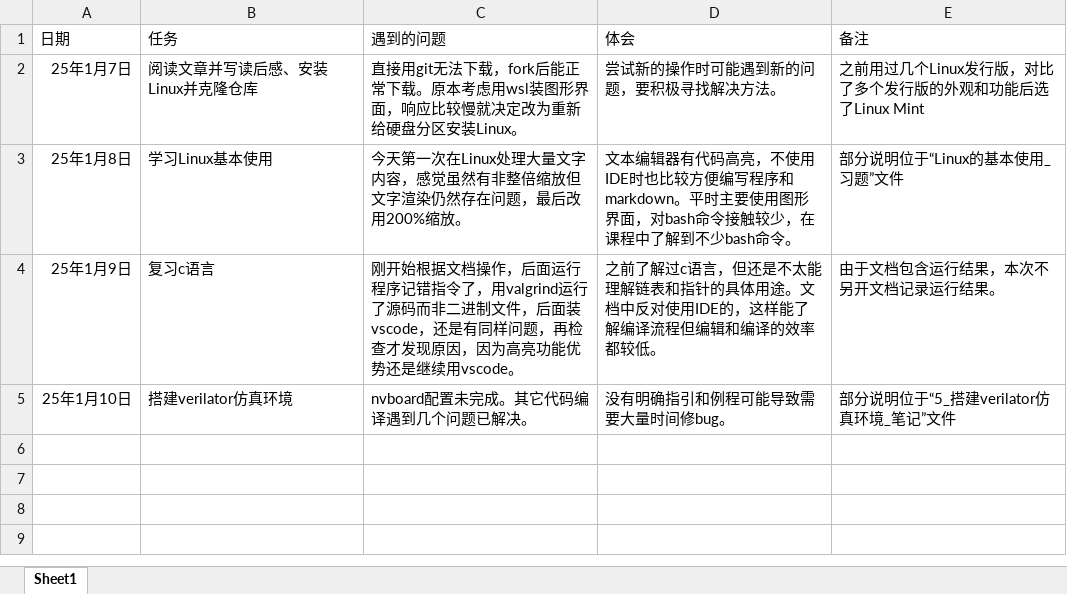
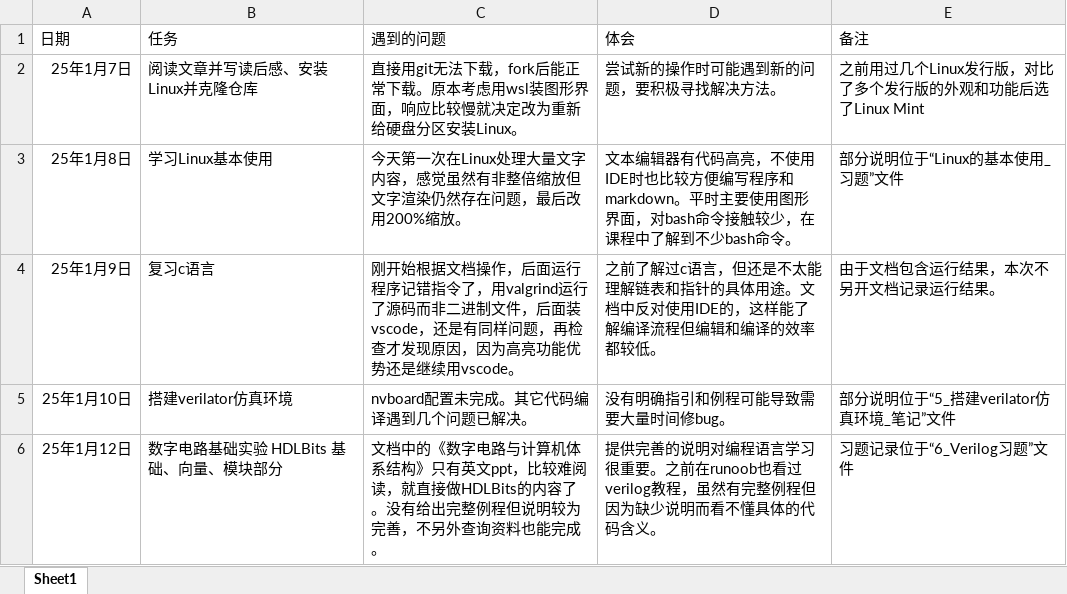
Before and after one commit to Willian7004/ysyx-note, an Excel workbook: files/2_学习记录.xlsx, sheet Sheet1, drawn as a sheet; values as stored, in another font and other column widths than the file's, no borders; the diff names each change by its address in the sheet, - before the commit and + after, or states it on an @@ line.

Commit message:
Update 2_学习记录.xlsx

```diff
--- a/files/2_学习记录.xlsx (sheet Sheet1)
+++ b/files/2_学习记录.xlsx (sheet Sheet1)
+row 6: 25年1月12日 | 数字电路基础实验 HDLBits 基础、向量、模块部分 | 文档中的《数字电路与计算机体系结构》只有英文ppt，比较难阅读，就直接做HDLBits的内容了。没有给出完整例程但说明较为完善，不另外查询资料也能完成。 | 提供完善的说明对编程语言学习很重要。之前在runoob也看过verilog教程，虽然有完整例程但因为缺少说明而看不懂具体的代码含义。 | 习题记录位于“6_Verilog习题”文件
```
